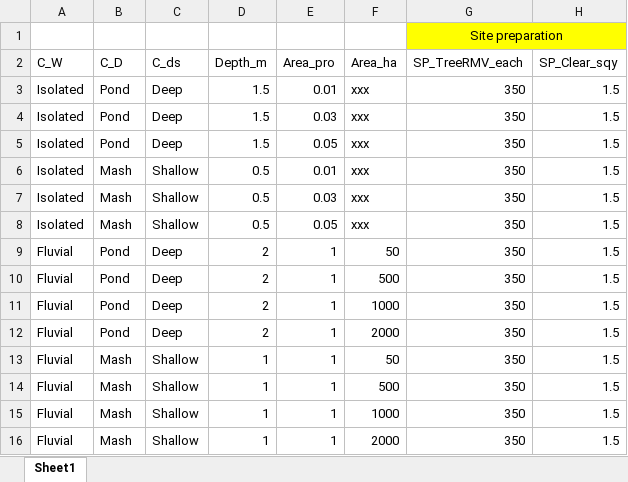
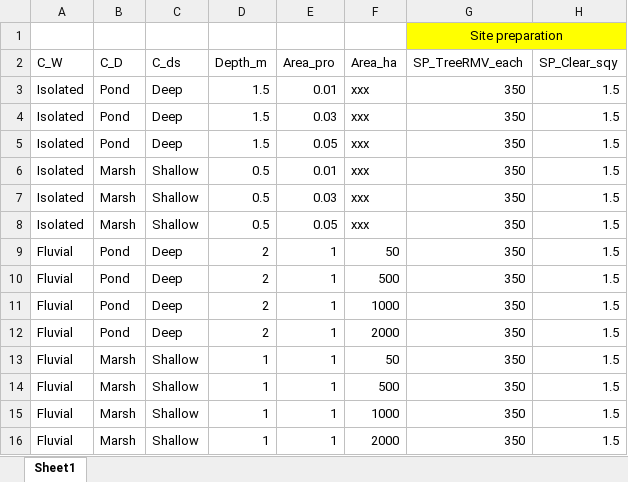
Before and after one commit to ellelang/DCM, an Excel workbook: data/costassumptions.xlsx, sheet Sheet1, drawn as a sheet; only a part is shown; values as stored, in another font and other column widths than the file's, no borders; the diff names each change by its address in the sheet, - before the commit and + after, or states it on an @@ line.

Commit message:
data

```diff
--- a/data/costassumptions.xlsx (sheet Sheet1)
+++ b/data/costassumptions.xlsx (sheet Sheet1)
-B6:B8 (C_D): Mash
+B6:B8 (C_D): Marsh
-B13:B16 (C_D): Mash
+B13:B16 (C_D): Marsh
```
Also changed, not shown: 3 other files.
